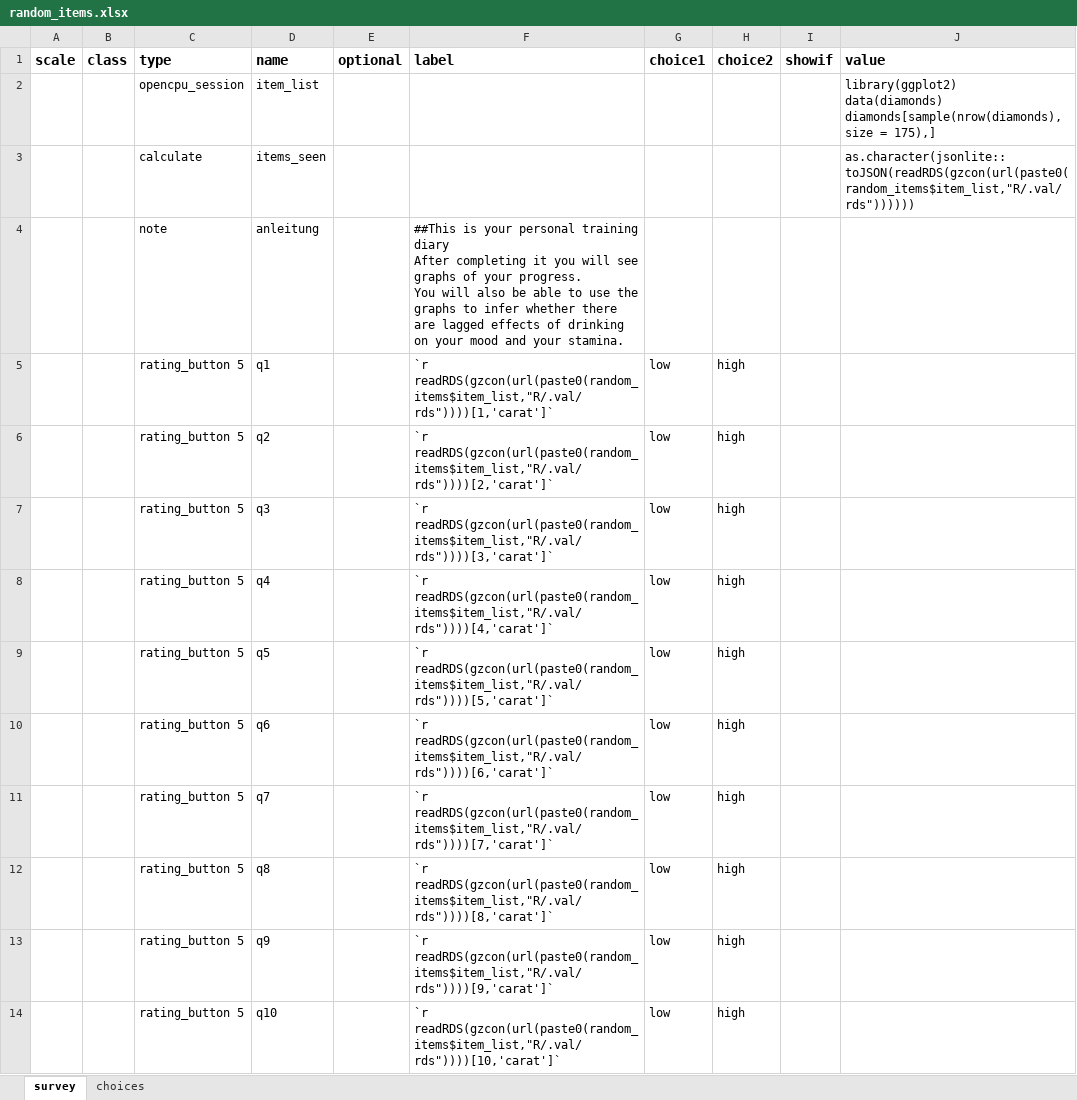
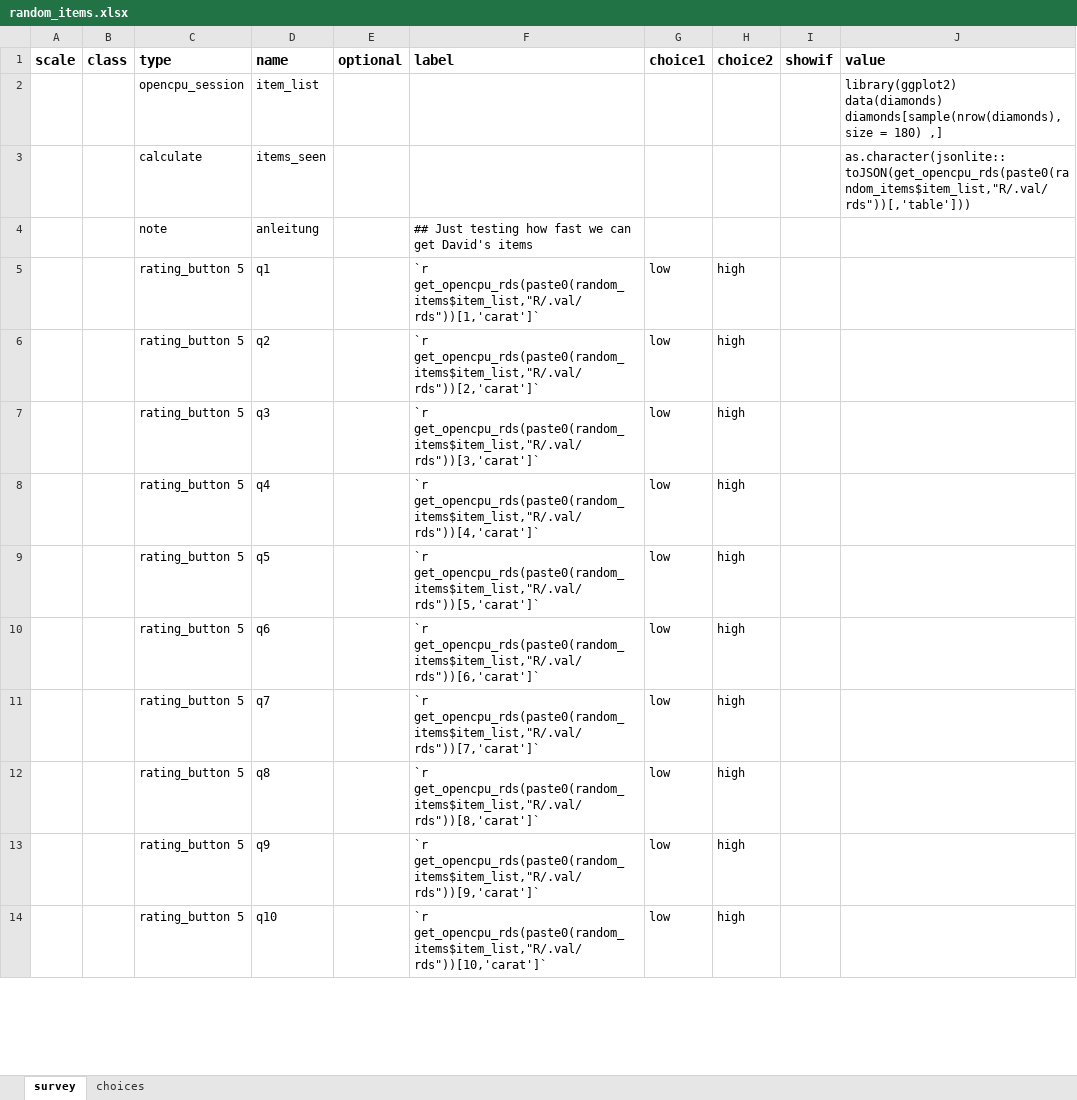
Before and after one commit to rubenarslan/formr.org, an Excel workbook: webroot/assets/example_surveys/random_items.xlsx, sheet survey, drawn as a sheet; only a part is shown; values as stored, in another font and other column widths than the file's, no borders; ↵ is a line break in a cell; the diff covers the shown part only; the diff names each change by its address in the sheet, - before the commit and + after, or states it on an @@ line.

Commit message:
playing with random items, small bug fix in page

```diff
--- a/webroot/assets/example_surveys/random_items.xlsx (sheet survey)
+++ b/webroot/assets/example_surveys/random_items.xlsx (sheet survey)
-J2 (value): …diamonds[sample(nrow(diamonds),size = 175),]
+J2 (value): …diamonds[sample(nrow(diamonds),size = 180) ,]
-J3 (value): as.character(jsonlite::toJSON(readRDS(gzcon(url(paste0(random_items$item_list,"R/.val/rds"))))))
+J3 (value): as.character(jsonlite::toJSON(get_opencpu_rds(paste0(random_items$item_list,"R/.val/rds"))[,'table']))
-F4 (label): ##This is your personal training diary ↵ After completing it you will see graphs of your progress. ↵ You will also be able to use the graphs to infer whether there are lagged effects of drinking on your mood and your stamina.
+F4 (label): ## Just testing how fast we can get David's items
-F5 (label): `r readRDS(gzcon(url(paste0(random_items$item_list,"R/.val/rds"))))[1,'carat']`
+F5 (label): `r get_opencpu_rds(paste0(random_items$item_list,"R/.val/rds"))[1,'carat']`
-F6 (label): `r readRDS(gzcon(url(paste0(random_items$item_list,"R/.val/rds"))))[2,'carat']`
+F6 (label): `r get_opencpu_rds(paste0(random_items$item_list,"R/.val/rds"))[2,'carat']`
-F7 (label): `r readRDS(gzcon(url(paste0(random_items$item_list,"R/.val/rds"))))[3,'carat']`
+F7 (label): `r get_opencpu_rds(paste0(random_items$item_list,"R/.val/rds"))[3,'carat']`
-F8 (label): `r readRDS(gzcon(url(paste0(random_items$item_list,"R/.val/rds"))))[4,'carat']`
+F8 (label): `r get_opencpu_rds(paste0(random_items$item_list,"R/.val/rds"))[4,'carat']`
-F9 (label): `r readRDS(gzcon(url(paste0(random_items$item_list,"R/.val/rds"))))[5,'carat']`
+F9 (label): `r get_opencpu_rds(paste0(random_items$item_list,"R/.val/rds"))[5,'carat']`
-F10 (label): `r readRDS(gzcon(url(paste0(random_items$item_list,"R/.val/rds"))))[6,'carat']`
+F10 (label): `r get_opencpu_rds(paste0(random_items$item_list,"R/.val/rds"))[6,'carat']`
-F11 (label): `r readRDS(gzcon(url(paste0(random_items$item_list,"R/.val/rds"))))[7,'carat']`
+F11 (label): `r get_opencpu_rds(paste0(random_items$item_list,"R/.val/rds"))[7,'carat']`
-F12 (label): `r readRDS(gzcon(url(paste0(random_items$item_list,"R/.val/rds"))))[8,'carat']`
+F12 (label): `r get_opencpu_rds(paste0(random_items$item_list,"R/.val/rds"))[8,'carat']`
-F13 (label): `r readRDS(gzcon(url(paste0(random_items$item_list,"R/.val/rds"))))[9,'carat']`
+F13 (label): `r get_opencpu_rds(paste0(random_items$item_list,"R/.val/rds"))[9,'carat']`
-F14 (label): `r readRDS(gzcon(url(paste0(random_items$item_list,"R/.val/rds"))))[10,'carat']`
+F14 (label): `r get_opencpu_rds(paste0(random_items$item_list,"R/.val/rds"))[10,'carat']`
```
Also changed, not shown: 10 added rows and 2 edited cells elsewhere in this sheet, 1 other file.
